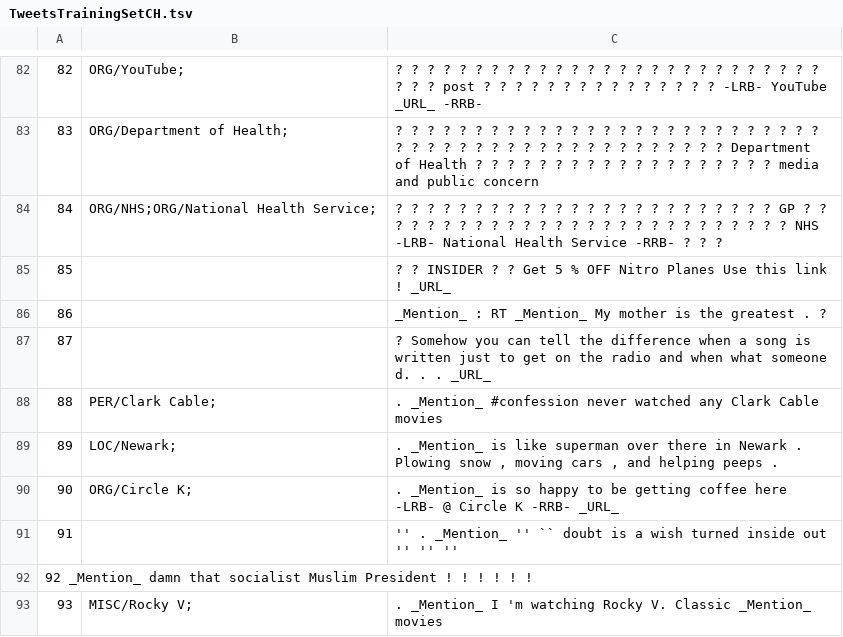
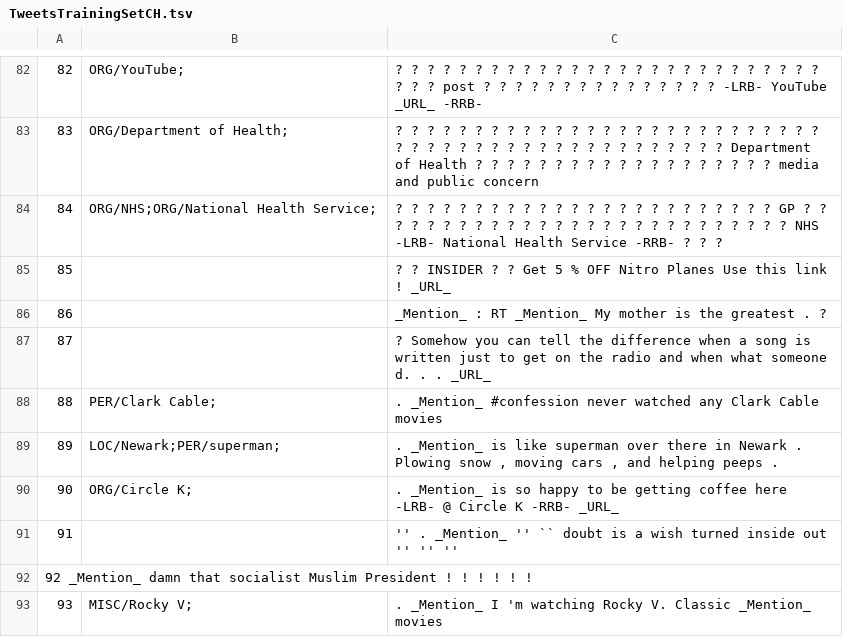
Before and after one commit to ampaeli/msm2013challengeTest, a TSV file: TweetsTrainingSetCH.tsv, drawn as a sheet; only a part is shown, gaps mark what is left out.

Commit message:
89	LOC/Newark;	". _Mention_ is like superman over there in Newark . Plowing snow , moving cars , and helping peeps ."
89	LOC/Newark;	". _Mention_ is like superman over there in Newark . Plowing snow , moving cars , and helping peeps ."
89	LOC/Newark;PER/superman;	". _Mention_ is like superman over there in Newark . Plowing snow , moving cars , and helping peeps ."

```diff
--- a/TweetsTrainingSetCH.tsv
+++ b/TweetsTrainingSetCH.tsv
@@ -88,3 +88,3 @@
 88	PER/Clark Cable;	. _Mention_  #confession never watched any Clark Cable movies
-89	LOC/Newark;	". _Mention_ is like superman over there in Newark . Plowing snow , moving cars , and helping peeps ."
+89	LOC/Newark;PER/superman;	". _Mention_ is like superman over there in Newark . Plowing snow , moving cars , and helping peeps ."
 90	ORG/Circle K;	. _Mention_ is so happy to be getting coffee here -LRB- @ Circle K -RRB- _URL_
```
